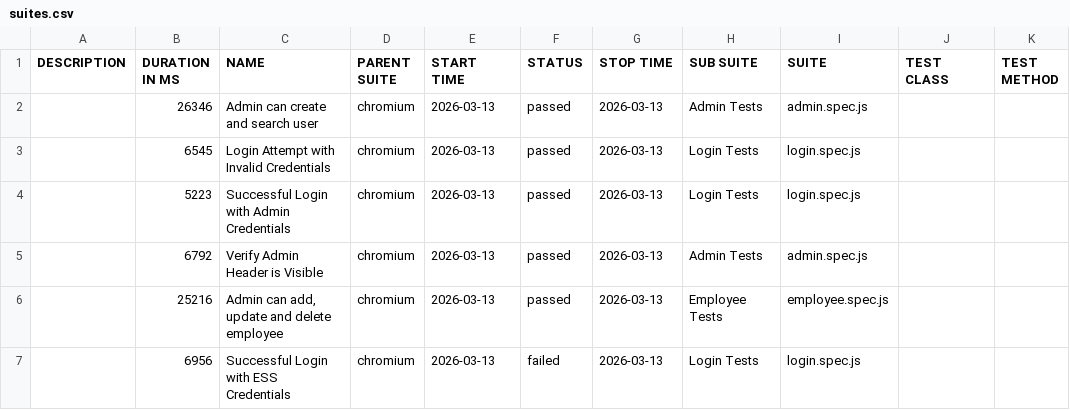
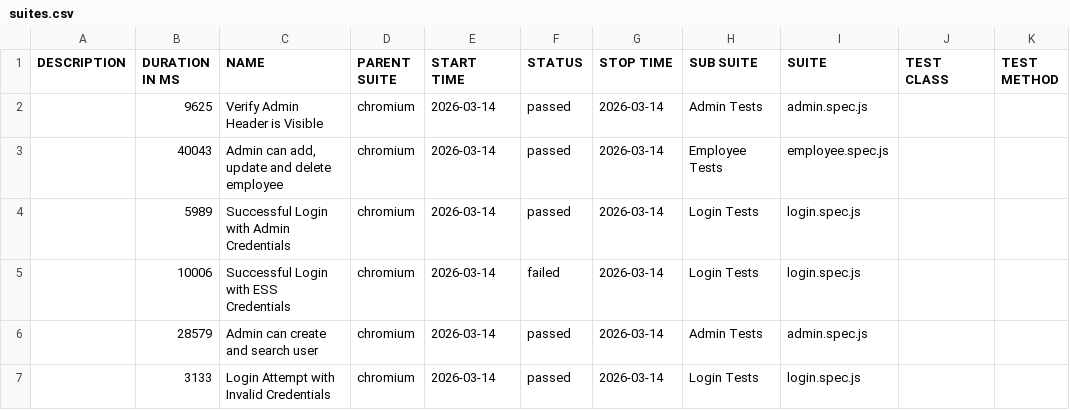
Before and after one commit to fakhrezasusilos/OrangeHRM-Automation-Framework, a CSV file: data/suites.csv, drawn as a sheet.

```diff
--- a/data/suites.csv
+++ b/data/suites.csv
@@ -1,7 +1,7 @@
 "DESCRIPTION","DURATION IN MS","NAME","PARENT SUITE","START TIME","STATUS","STOP TIME","SUB SUITE","SUITE","TEST CLASS","TEST METHOD"
-"","26346","Admin can create and search user","chromium","2026-03-13","passed","2026-03-13","Admin Tests","admin.spec.js","",""
-"","6545","Login Attempt with Invalid Credentials","chromium","2026-03-13","passed","2026-03-13","Login Tests","login.spec.js","",""
-"","5223","Successful Login with Admin Credentials","chromium","2026-03-13","passed","2026-03-13","Login Tests","login.spec.js","",""
-"","6792","Verify Admin Header is Visible","chromium","2026-03-13","passed","2026-03-13","Admin Tests","admin.spec.js","",""
-"","25216","Admin can add, update and delete employee","chromium","2026-03-13","passed","2026-03-13","Employee Tests","employee.spec.js","",""
-"","6956","Successful Login with ESS Credentials","chromium","2026-03-13","failed","2026-03-13","Login Tests","login.spec.js","",""
+"","9625","Verify Admin Header is Visible","chromium","2026-03-14","passed","2026-03-14","Admin Tests","admin.spec.js","",""
+"","40043","Admin can add, update and delete employee","chromium","2026-03-14","passed","2026-03-14","Employee Tests","employee.spec.js","",""
+"","5989","Successful Login with Admin Credentials","chromium","2026-03-14","passed","2026-03-14","Login Tests","login.spec.js","",""
+"","10006","Successful Login with ESS Credentials","chromium","2026-03-14","failed","2026-03-14","Login Tests","login.spec.js","",""
+"","28579","Admin can create and search user","chromium","2026-03-14","passed","2026-03-14","Admin Tests","admin.spec.js","",""
+"","3133","Login Attempt with Invalid Credentials","chromium","2026-03-14","passed","2026-03-14","Login Tests","login.spec.js","",""
```
Also changed, not shown: 50 other files.
